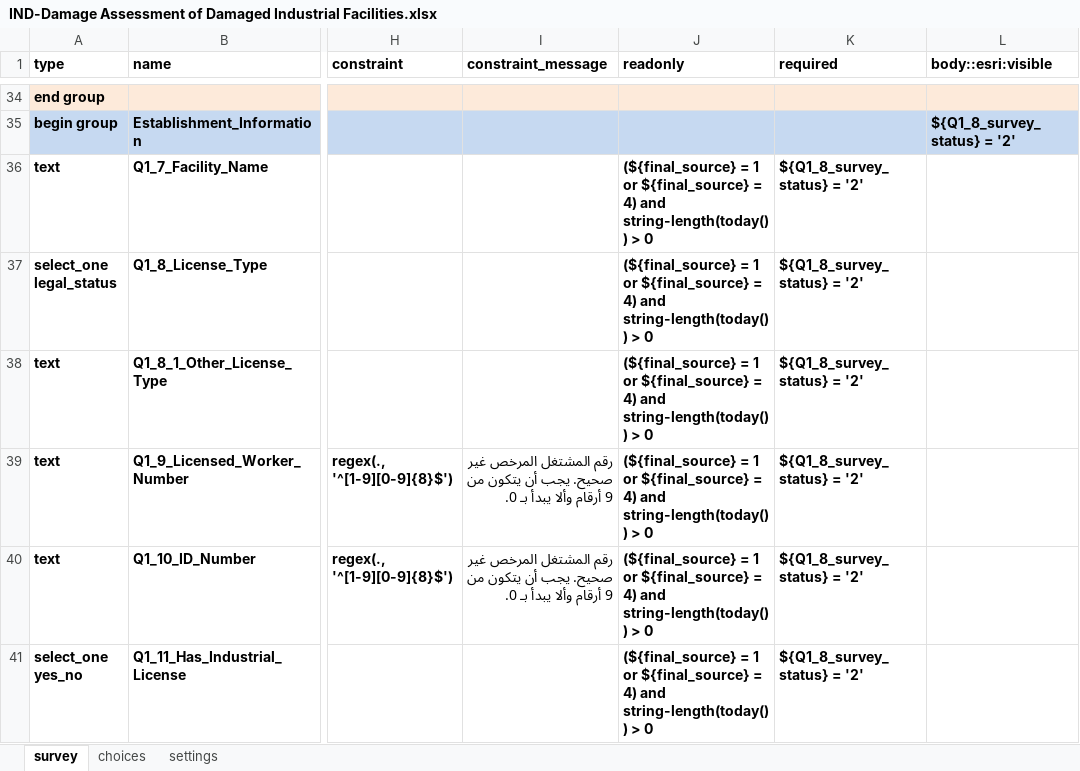
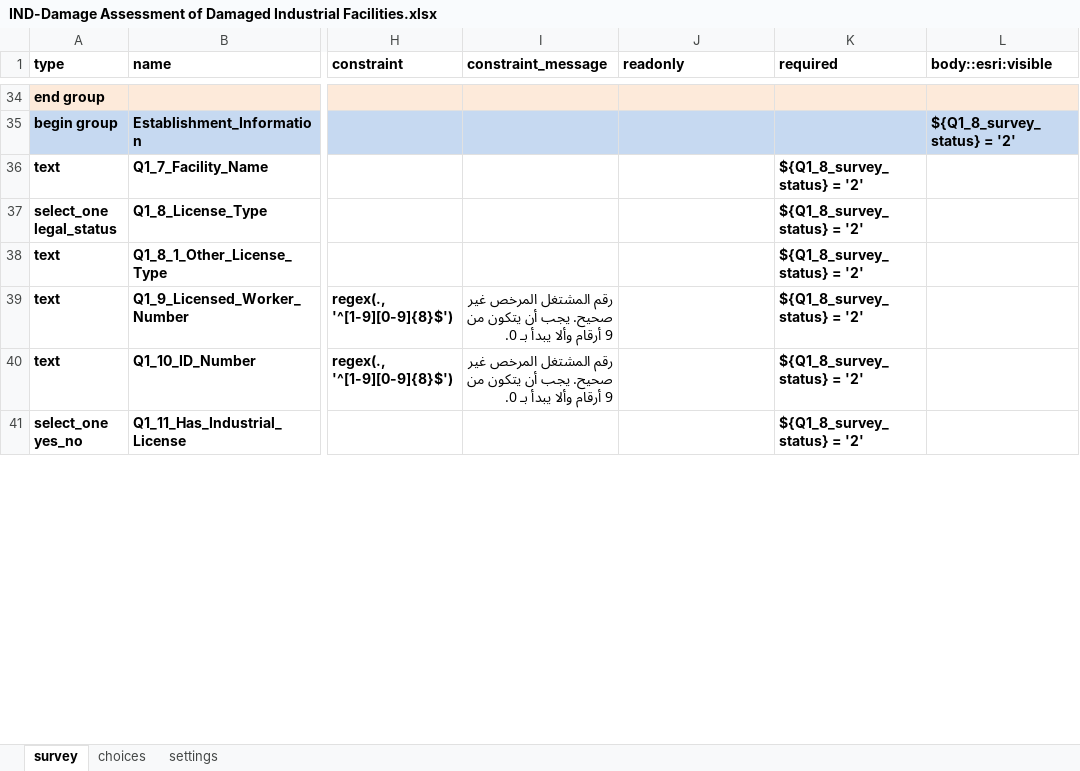
Before and after one commit to MshurafaUN/IND-Damage-Assessment-of-Damaged-Industrial-Facilities, an Excel workbook: IND-Damage Assessment of Damaged Industrial Facilities.xlsx, sheet survey, drawn as a sheet; only a part is shown, gaps mark what is left out; values as stored, in another font and other column widths than the file's, no borders; the diff covers the shown part only; the diff names each change by its address in the sheet, - before the commit and + after, or states it on an @@ line.

Commit message:
remove readonly from fields

```diff
--- a/IND-Damage Assessment of Damaged Industrial Facilities.xlsx (sheet survey)
+++ b/IND-Damage Assessment of Damaged Industrial Facilities.xlsx (sheet survey)
-J36:J41 (readonly): (${final_source} = 1 or ${final_source} = 4) and string-length(today()) > 0
+J36:J41 (readonly): (empty)
```
Also changed, not shown: 36 edited cells elsewhere in this sheet, 4 other files.
